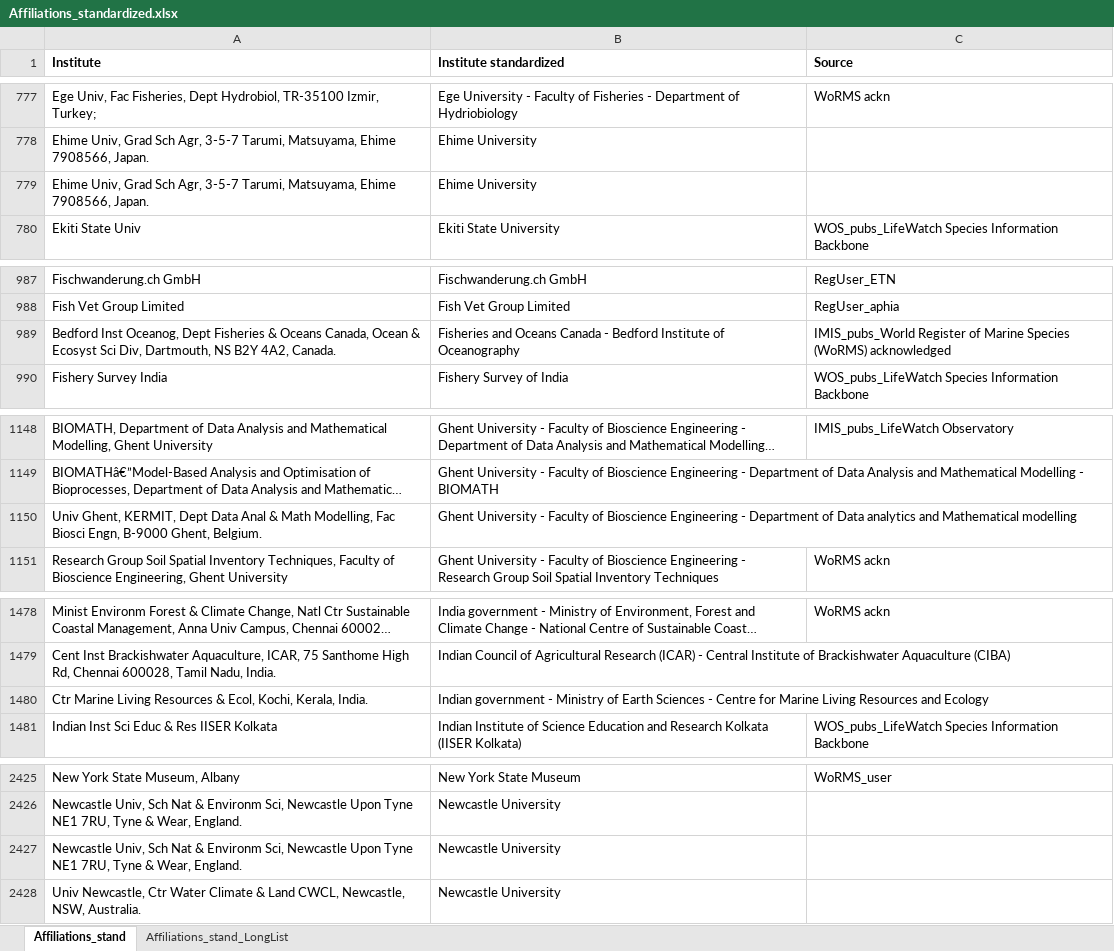
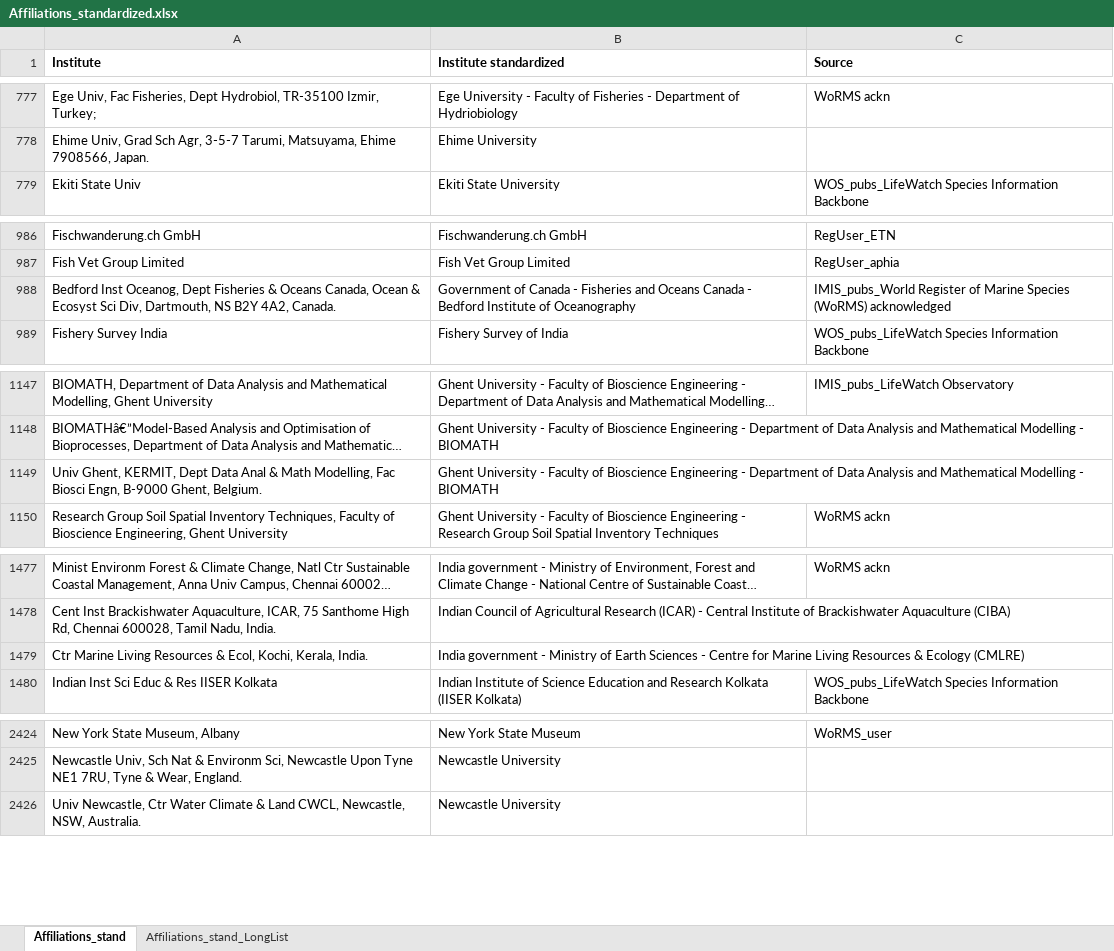
Before and after one commit to lifewatch/user-analysis, an Excel workbook: reference_data/Affiliations_standardized.xlsx, sheet Affiliations_stand, drawn as a sheet; only a part is shown, gaps mark what is left out; long unchanged cells end in …; values as stored, in another font and other column widths than the file's, no borders; conditional formats not drawn; removed rows and columns are numbered as before the commit, all else as after; the diff covers the shown part only; the diff names each change by its address in the sheet, - before the commit and + after, or states it on an @@ line.

Commit message:
Adding stand affil for remaining non stand affil from LW-data-systems.

```diff
--- a/reference_data/Affiliations_standardized.xlsx (sheet Affiliations_stand)
+++ b/reference_data/Affiliations_standardized.xlsx (sheet Affiliations_stand)
-row 779: Ehime Univ, Grad Sch Agr, 3-5-7 Tarumi, Matsuyama, Ehime 7908566, Japan. | Ehime University
-B988 (Institute standardized): Fisheries and…
+B988 (Institute standardized): Government of Canada - Fisheries and…
-B1149 (Institute standardized): …of Data analytics and Mathematical modelling
+B1149 (Institute standardized): …of Data Analysis and Mathematical Modelling - BIOMATH
-B1479 (Institute standardized): Indian government - Ministry of Earth Sciences - Centre for Marine Living Resources and Ecology
+B1479 (Institute standardized): India government - Ministry of Earth Sciences - Centre for Marine Living Resources & Ecology (CMLRE)
-row 2427: Newcastle Univ, Sch Nat & Environm Sci, Newcastle Upon Tyne NE1 7RU, Tyne & Wear, England. | Newcastle University
```
Also changed, not shown: 147 added rows and 1 edited cell elsewhere in this sheet, reference_data/Affiliations_info.xlsx, 3 other files.
